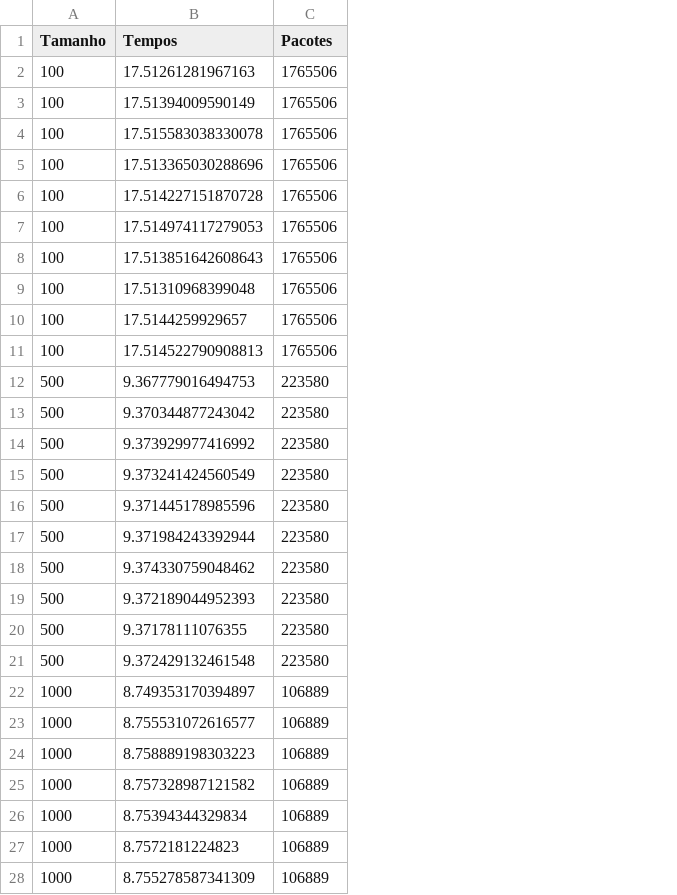
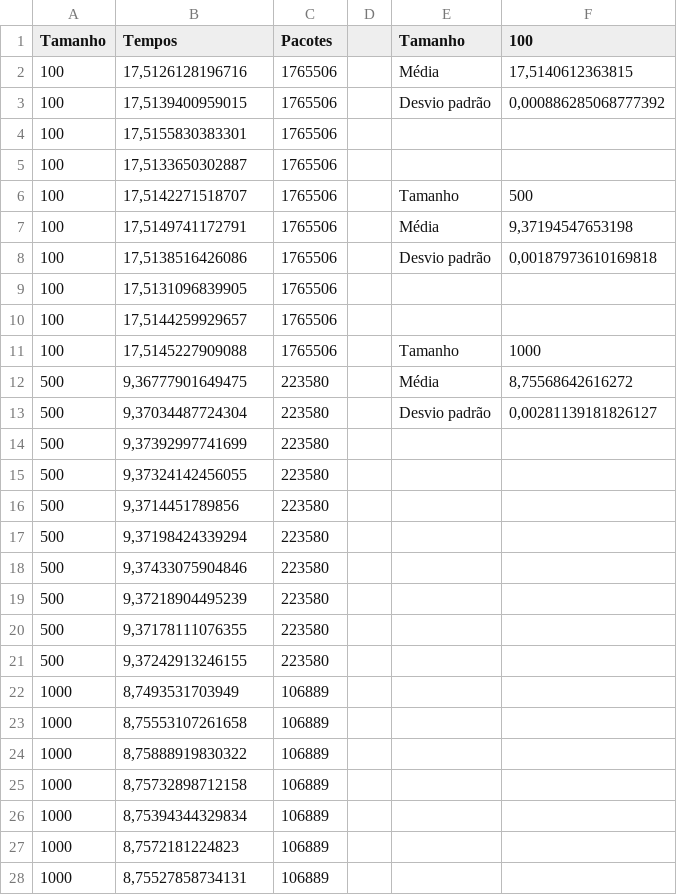
Before and after one commit to robertaalcantara/Protocolos-TCP-e-UDP, a CSV file: ResultadosUDPSemGarantiaPCPETSwitch.csv, drawn as a sheet; only a part is shown; the diff covers the shown part only; the diff names each change by its address in the sheet, - before the commit and + after, or states it on an @@ line.

```diff
--- a/ResultadosUDPSemGarantiaPCPETSwitch.csv
+++ b/ResultadosUDPSemGarantiaPCPETSwitch.csv
+column D, empty
+column E (Tamanho), rows 2-13: Média | Desvio padrão |  |  | Tamanho | Média | Desvio padrão |  |  | Tamanho | Média | Desvio padrão
+column F (100), rows 2-13: 17,5140612363815 | 0,000886285068777392 |  |  | 500 | 9,37194547653198 | 0,00187973610169818 |  |  | 1000 | 8,75568642616272 | 0,00281139181826127
-B2 (Tempos): 17.51261281967163
+B2 (Tempos): 17,5126128196716
-B3 (Tempos): 17.51394009590149
+B3 (Tempos): 17,5139400959015
-B4 (Tempos): 17.515583038330078
+B4 (Tempos): 17,5155830383301
-B5 (Tempos): 17.513365030288696
+B5 (Tempos): 17,5133650302887
-B6 (Tempos): 17.514227151870728
+B6 (Tempos): 17,5142271518707
-B7 (Tempos): 17.514974117279053
+B7 (Tempos): 17,5149741172791
-B8 (Tempos): 17.513851642608643
+B8 (Tempos): 17,5138516426086
-B9 (Tempos): 17.51310968399048
+B9 (Tempos): 17,5131096839905
-B10 (Tempos): 17.5144259929657
+B10 (Tempos): 17,5144259929657
-B11 (Tempos): 17.514522790908813
+B11 (Tempos): 17,5145227909088
-B12 (Tempos): 9.367779016494753
+B12 (Tempos): 9,36777901649475
-B13 (Tempos): 9.370344877243042
+B13 (Tempos): 9,37034487724304
-B14 (Tempos): 9.373929977416992
+B14 (Tempos): 9,37392997741699
-B15 (Tempos): 9.373241424560549
+B15 (Tempos): 9,37324142456055
-B16 (Tempos): 9.371445178985596
+B16 (Tempos): 9,3714451789856
-B17 (Tempos): 9.371984243392944
+B17 (Tempos): 9,37198424339294
-B18 (Tempos): 9.374330759048462
+B18 (Tempos): 9,37433075904846
-B19 (Tempos): 9.372189044952393
+B19 (Tempos): 9,37218904495239
-B20 (Tempos): 9.37178111076355
+B20 (Tempos): 9,37178111076355
-B21 (Tempos): 9.372429132461548
+B21 (Tempos): 9,37242913246155
-B22 (Tempos): 8.749353170394897
+B22 (Tempos): 8,7493531703949
-B23 (Tempos): 8.755531072616577
+B23 (Tempos): 8,75553107261658
-B24 (Tempos): 8.758889198303223
+B24 (Tempos): 8,75888919830322
-B25 (Tempos): 8.757328987121582
+B25 (Tempos): 8,75732898712158
-B26 (Tempos): 8.75394344329834
+B26 (Tempos): 8,75394344329834
-B27 (Tempos): 8.7572181224823
+B27 (Tempos): 8,7572181224823
-B28 (Tempos): 8.755278587341309
+B28 (Tempos): 8,75527858734131
```
Also changed, not shown: 3 edited cells elsewhere in this file, ResultadosTCPPCPETEthernet.csv, ResultadosUDPSemGarantia.csv, 1 other file.
